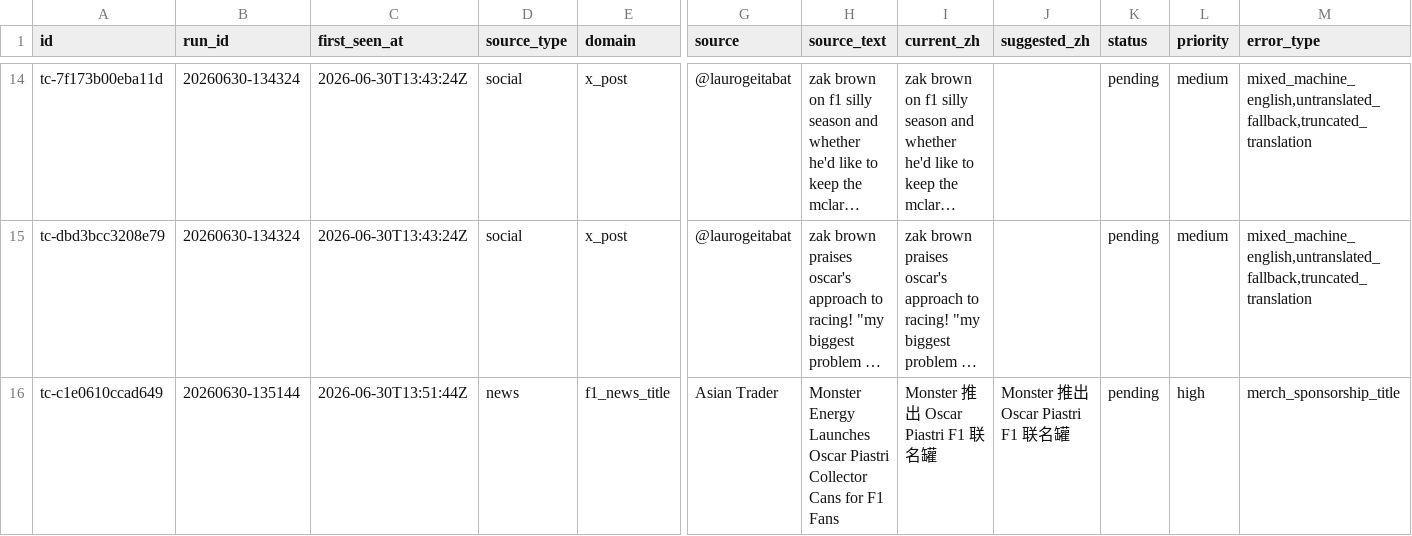
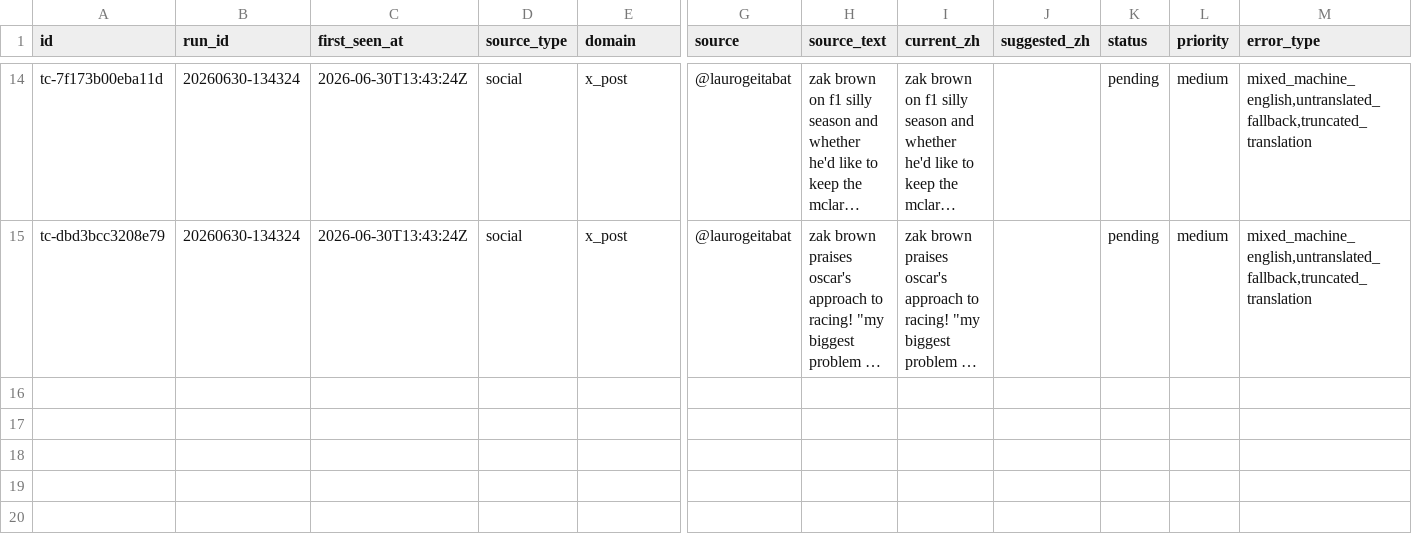
Before and after one commit to ZnonYmitY/piasnews, a CSV file: data/translation_candidates.csv, drawn as a sheet; only a part is shown, gaps mark what is left out; long unchanged cells end in …; rows hold the shown columns only; the diff names each change by its address in the sheet, - before the commit and + after, or states it on an @@ line.

```diff
--- a/data/translation_candidates.csv
+++ b/data/translation_candidates.csv
-row 16: tc-c1e0610ccad649 | 20260630-135144 | 2026-06-30T13:51:44Z | news | f1_news_title | Asian Trader | Monster Energy Launches Oscar Piastri Collector Cans for F1 Fans | Monster 推出 Oscar Piastri F1 联名罐 | Monster 推出 Oscar Piastri F1 联名罐 | pending | high | merch_sponsorship_title
```
Also changed, not shown: data/translation_review.csv, 5 other files.
